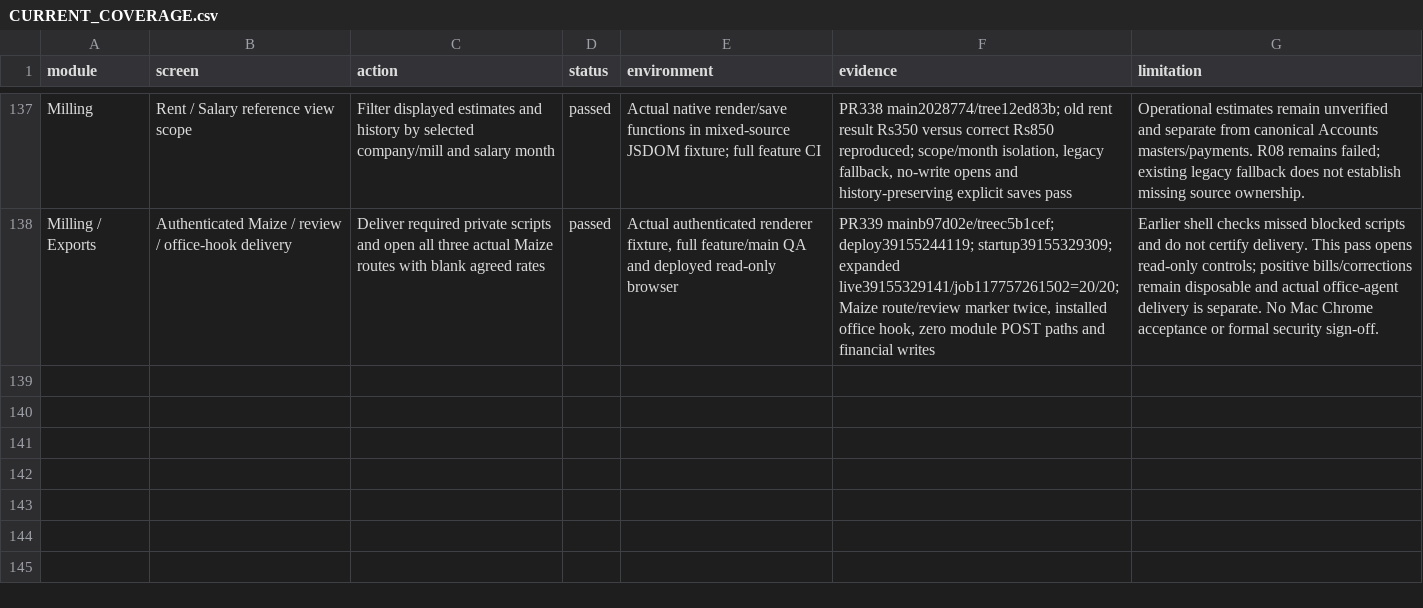
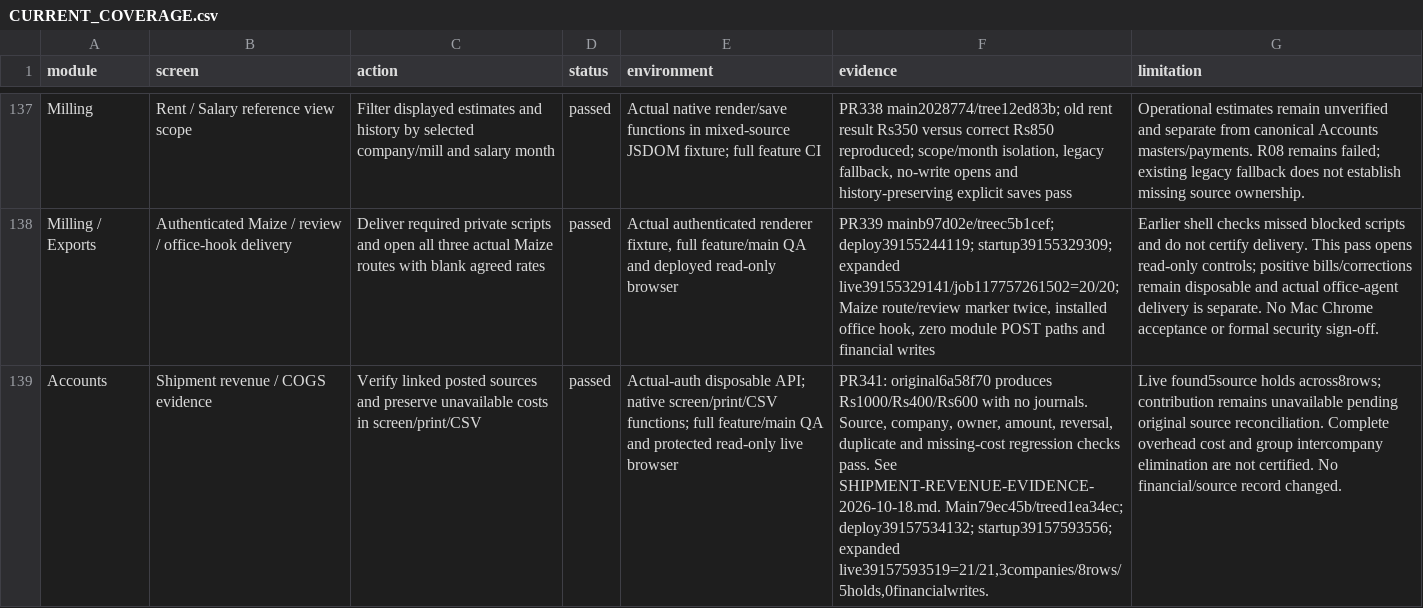
Before and after one commit to salpiracha-cmyk/transtarde, a CSV file: docs/reviews/software-audit-2026-10-16/CURRENT_COVERAGE.csv, drawn as a sheet; only a part is shown, gaps mark what is left out; the diff covers the shown part only; the diff names each change by its address in the sheet, - before the commit and + after, or states it on an @@ line.

Commit message:
Save verified report-source release evidence and unresolved source holds

```diff
--- a/docs/reviews/software-audit-2026-10-16/CURRENT_COVERAGE.csv
+++ b/docs/reviews/software-audit-2026-10-16/CURRENT_COVERAGE.csv
+row 139: Accounts | Shipment revenue / COGS evidence | Verify linked posted sources and preserve unavailable costs in screen/print/CSV | passed | Actual-auth disposable API; native screen/print/CSV functions; full feature/main QA and protected read-only live browser | PR341: original6a58f70 produces Rs1000/Rs400/Rs600 with no journals. Source, company, owner, amount, reversal, duplicate and missing-cost regression checks pass. See SHIPMENT-REVENUE-EVIDENCE-2026-10-18.md. Main79ec45b/treed1ea34ec; deploy39157534132; startup39157593556; expanded live39157593519=21/21,3companies/8rows/5holds,0financialwrites. | Live found5source holds across8rows; contribution remains unavailable pending original source reconciliation. Complete overhead cost and group intercompany elimination are not certified. No financial/source record changed.
```
Also changed, not shown: 1 added row and 7 edited cells elsewhere in this file, 2 other files.
